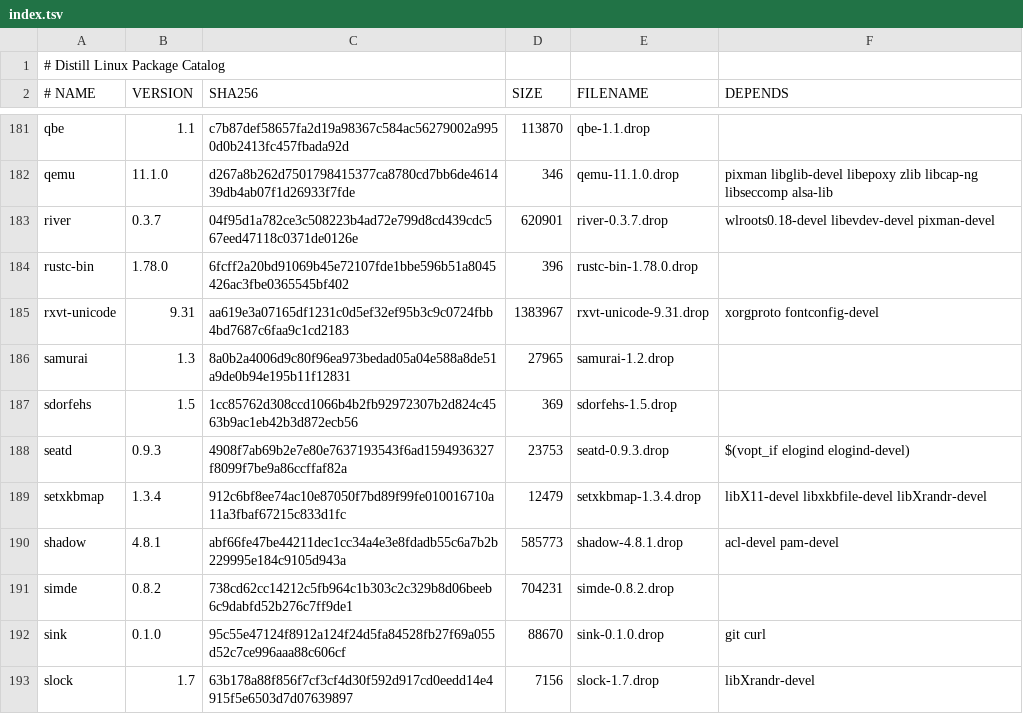
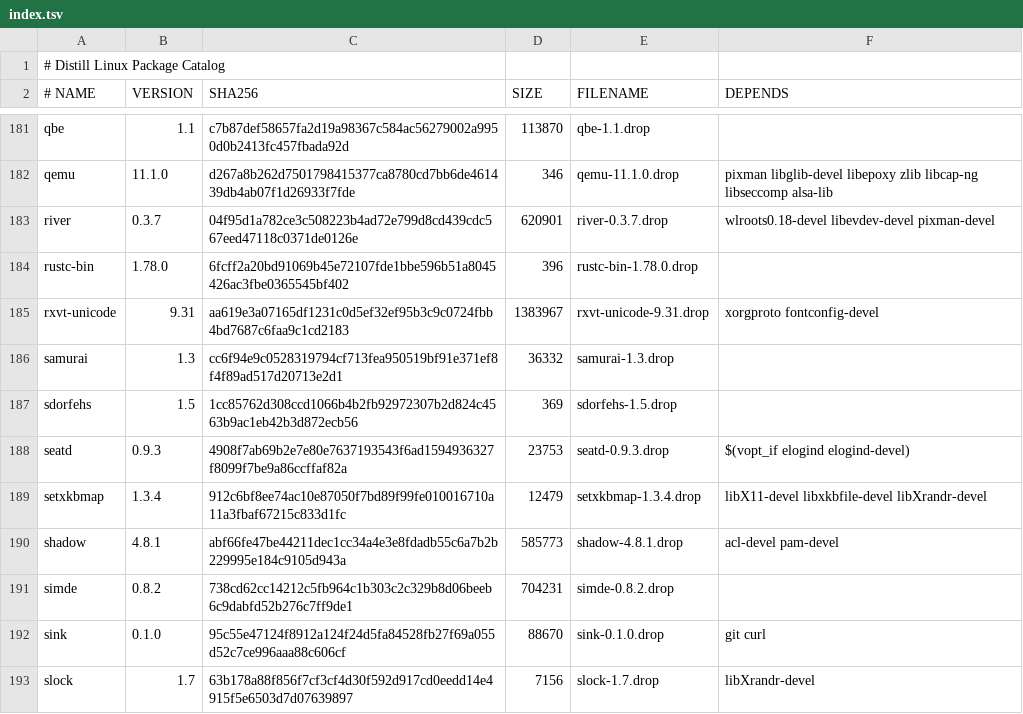
Before and after one commit to distill-linux/distill-linux.github.io, a TSV file: static/ports/index.tsv, drawn as a sheet; only a part is shown, gaps mark what is left out.

Commit message:
Automated catalog update from ports repository

```diff
--- a/static/ports/index.tsv
+++ b/static/ports/index.tsv
@@ -185,3 +185,3 @@ rustc-bin	1.78.0	6fcff2a20bd91069b45e72107fde1bbe596b51a8045426ac3fbe0365545bf40
 rxvt-unicode	9.31	aa619e3a07165df1231c0d5ef32ef95b3c9c0724fbb4bd7687c6faa9c1cd2183	1383967	rxvt-unicode-9.31.drop	xorgproto fontconfig-devel
-samurai	1.3	8a0b2a4006d9c80f96ea973bedad05a04e588a8de51a9de0b94e195b11f12831	27965	samurai-1.2.drop	
+samurai	1.3	cc6f94e9c0528319794cf713fea950519bf91e371ef8f4f89ad517d20713e2d1	36332	samurai-1.3.drop	
 sdorfehs	1.5	1cc85762d308ccd1066b4b2fb92972307b2d824c4563b9ac1eb42b3d872ecb56	369	sdorfehs-1.5.drop	
```
Also changed, not shown: 1 other file.
